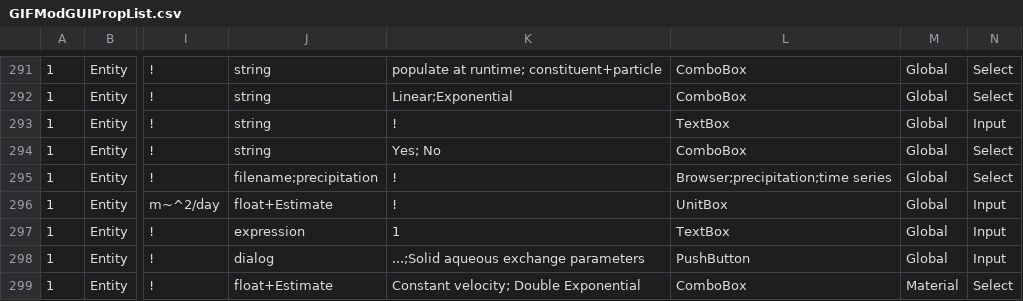
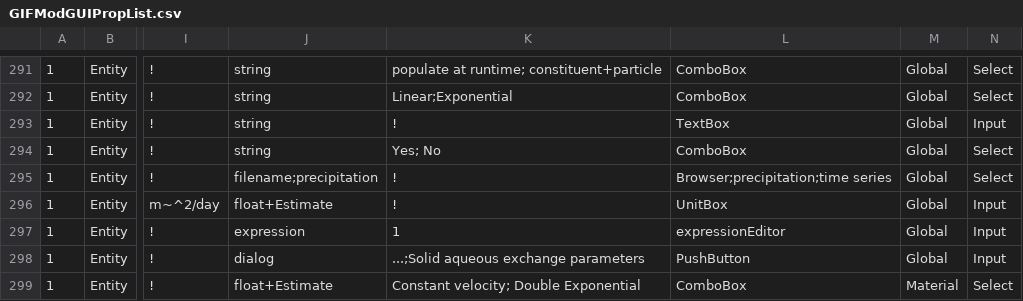
Before and after one commit to ArashMassoudieh/GIFMod, a CSV file: GIFModGUIPropList.csv, drawn as a sheet; only a part is shown, gaps mark what is left out; the diff covers the shown part only; the diff names each change by its address in the sheet, - before the commit and + after, or states it on an @@ line.

```diff
--- a/GIFModGUIPropList.csv
+++ b/GIFModGUIPropList.csv
-L297: TextBox
+L297: expressionEditor
```
Also changed, not shown: 6 edited cells elsewhere in this file, x64/GIFMod/Debug/GIFModGUIPropList.csv, 13 other files.
